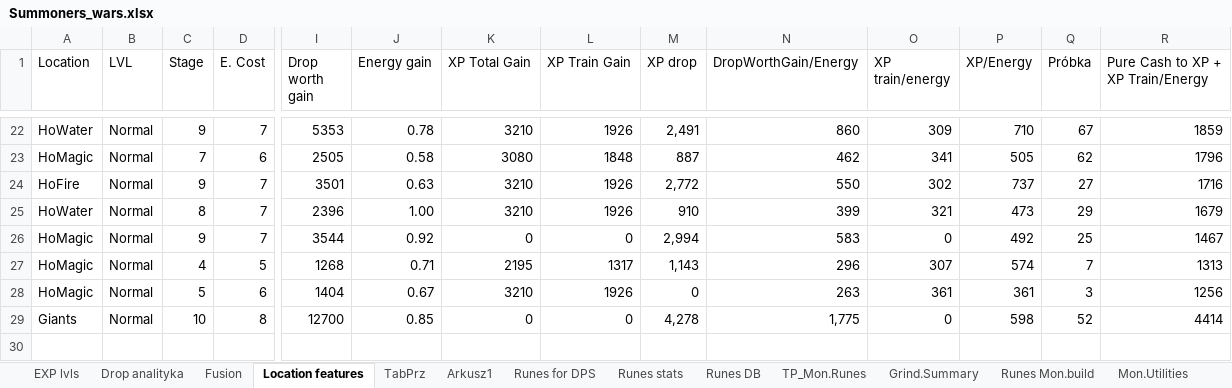
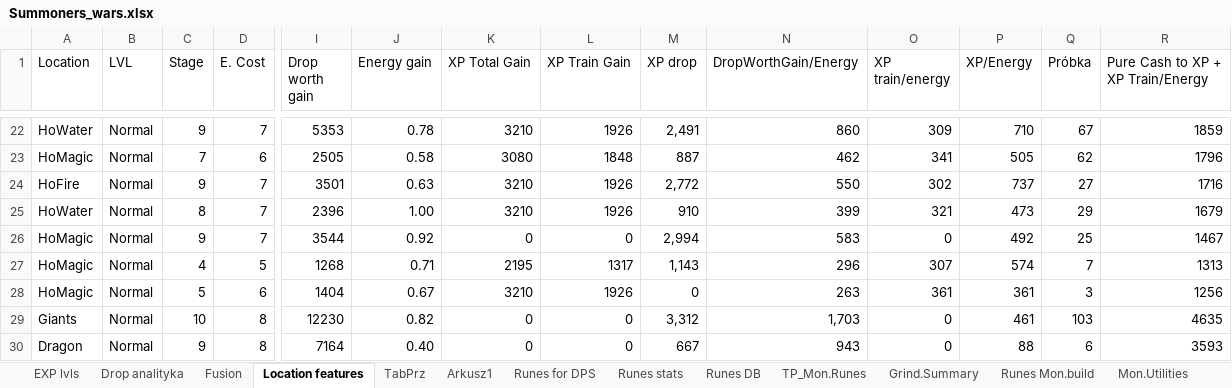
Before and after one commit to mariusz1976/mmorpg, an Excel workbook: Summoners_wars.xlsx, sheet Location features, drawn as a sheet; only a part is shown, gaps mark what is left out; values as stored, in another font and other column widths than the file's, no borders; table styles not drawn; rows hold the shown columns only; the diff names each change by its address in the sheet, - before the commit and + after, or states it on an @@ line.

```diff
--- a/Summoners_wars.xlsx (sheet Location features)
+++ b/Summoners_wars.xlsx (sheet Location features)
-I29 (Drop worth gain): 12700
+I29 (Drop worth gain): 12230
-J29 (Energy gain): 0.85
+J29 (Energy gain): 0.82
-M29 (XP drop): 4,278
+M29 (XP drop): 3,312
-N29 (DropWorthGain/Energy): 1,775
+N29 (DropWorthGain/Energy): 1,703
-P29 (XP/Energy): 598
+P29 (XP/Energy): 461
-Q29 (Próbka): 52
+Q29 (Próbka): 103
-R29: 4414
+R29: 4635
+row 30: Dragon | Normal | 9 | 8 | 7164 | 0.40 | 0 | 0 | 667 | 943 | 0 | 88 | 6 | 3593
```
Also changed, not shown: sheet Drop analityka, sheet Crystals, sheet EXP lvls, sheet Mon.Utilities, formulas that keep their value, charts or pictures.
